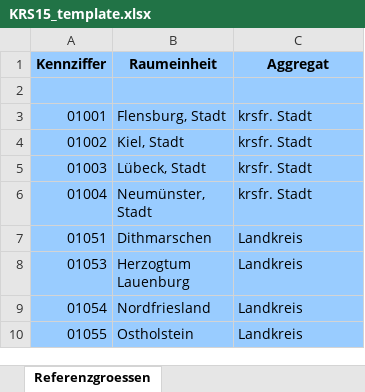
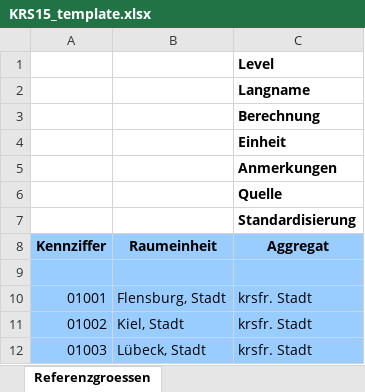
Before and after one commit to tobiashaefele1/datavis_clone, an Excel workbook: server/data/resources/KRS15_template.xlsx, sheet Referenzgroessen, drawn as a sheet; only a part is shown; the shorter side is filled out with more unchanged rows; values as stored, in another font and other column widths than the file's, no borders; the diff names each change by its address in the sheet, - before the commit and + after, or states it on an @@ line.

```diff
--- a/server/data/resources/KRS15_template.xlsx (sheet Referenzgroessen)
+++ b/server/data/resources/KRS15_template.xlsx (sheet Referenzgroessen)
+row 1:  |  | Level
+row 2:  |  | Langname
+row 3:  |  | Berechnung
+row 4:  |  | Einheit
+row 5:  |  | Anmerkungen
+row 6:  |  | Quelle
+row 7:  |  | Standardisierung
```
Also changed, not shown: server/data/resources/Referenzgroessen_input.xlsx, 7 other files.
